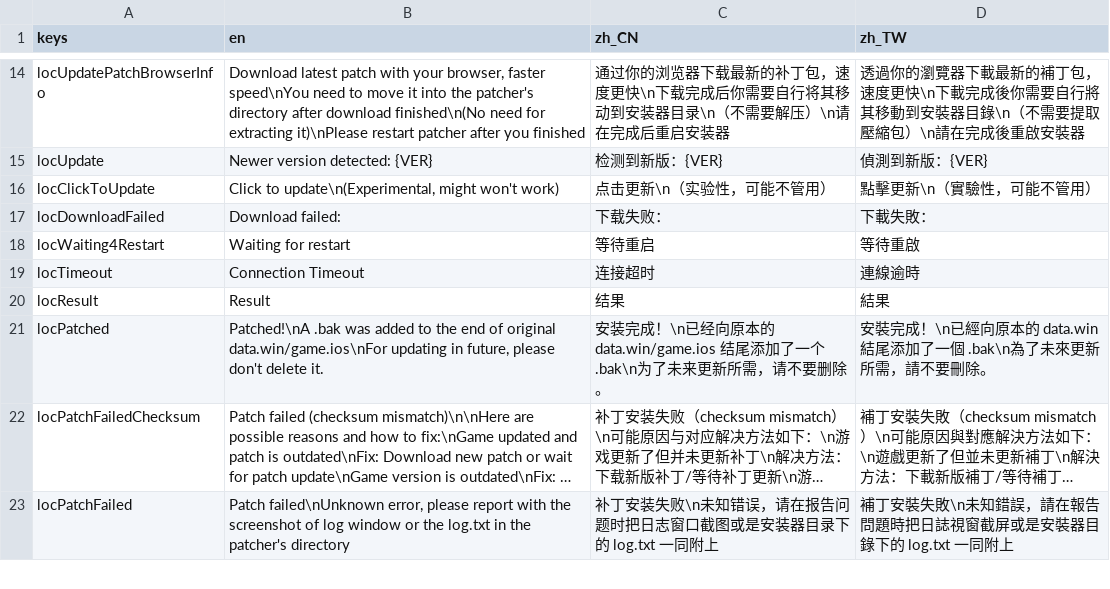
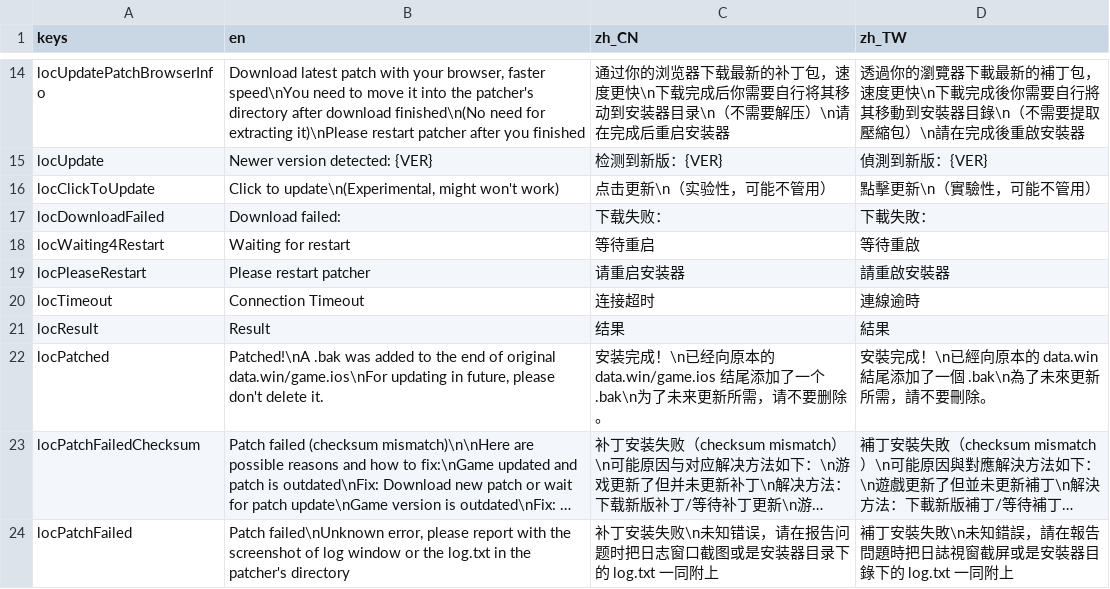
Before and after one commit to gm3dr/DeltaruneChinesePatcher, a CSV file: Locale/loc.csv, drawn as a sheet; only a part is shown, gaps mark what is left out; long unchanged cells end in …; the diff names each change by its address in the sheet, - before the commit and + after, or states it on an @@ line.

```diff
--- a/Locale/loc.csv
+++ b/Locale/loc.csv
+row 19: locPleaseRestart | Please restart patcher | 请重启安装器 | 請重啟安裝器
```
Also changed, not shown: 4 other files.
